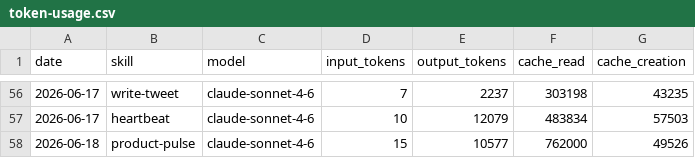
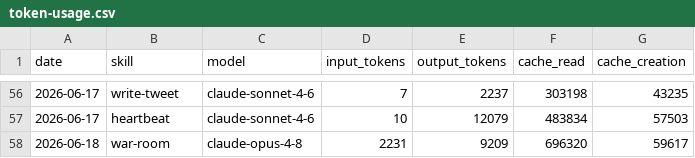
Before and after one commit to aaronjmars/aeon-bd, a CSV file: memory/token-usage.csv, drawn as a sheet; only a part is shown, gaps mark what is left out; removed rows and columns are numbered as before the commit, all else as after; the diff names each change by its address in the sheet, - before the commit and + after, or states it on an @@ line.

Commit message:
chore(war-room): auto-commit 2026-06-18

```diff
--- a/memory/token-usage.csv
+++ b/memory/token-usage.csv
-row 58: 2026-06-18 | product-pulse | claude-sonnet-4-6 | 15 | 10577 | 762000 | 49526
+row 58: 2026-06-18 | war-room | claude-opus-4-8 | 2231 | 9209 | 696320 | 59617
```
Also changed, not shown: 3 other files.
